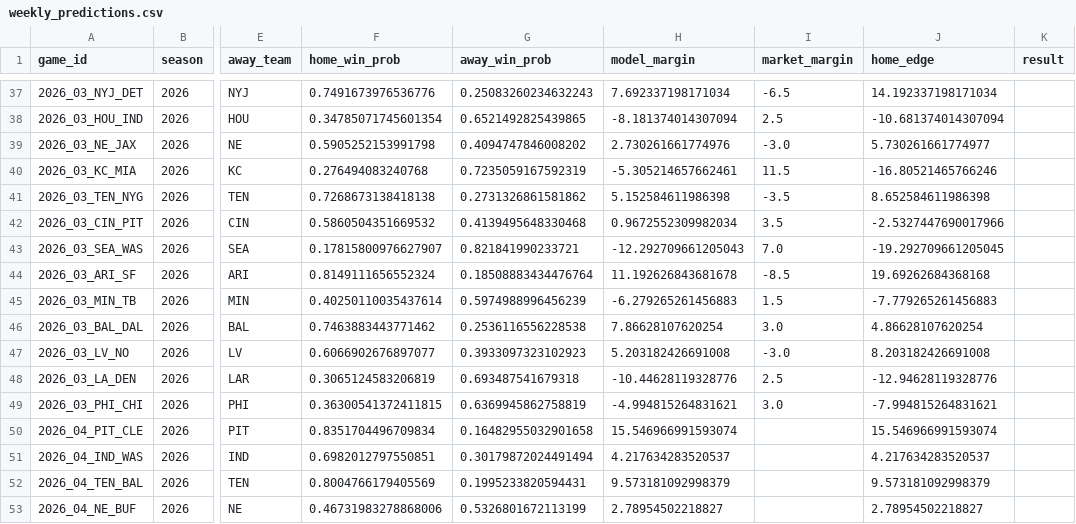
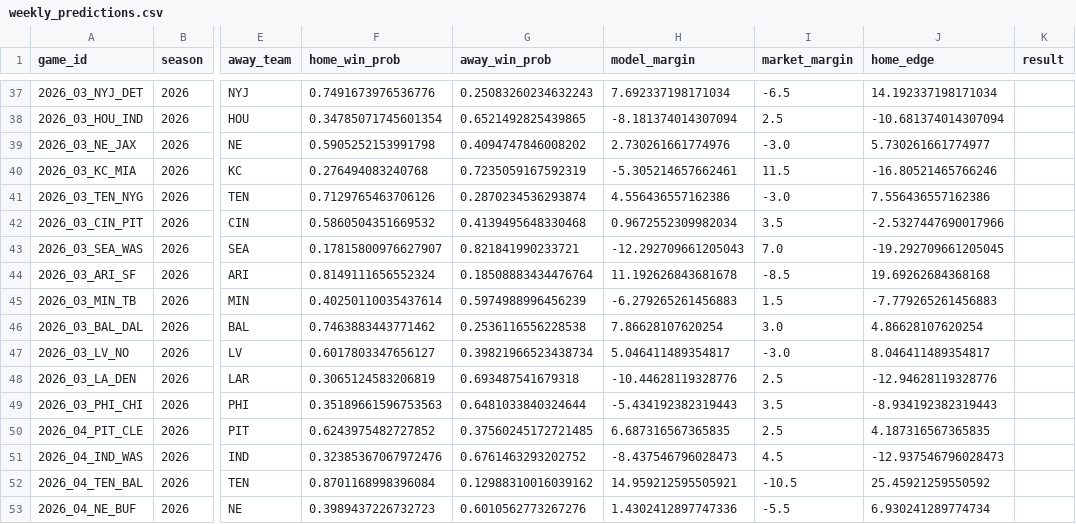
Before and after one commit to redaxelnos/nfl-success-map, a CSV file: weekly_predictions.csv, drawn as a sheet; only a part is shown, gaps mark what is left out; the diff covers the shown part only; the diff names each change by its address in the sheet, - before the commit and + after, or states it on an @@ line.

```diff
--- a/weekly_predictions.csv
+++ b/weekly_predictions.csv
-F41 (home_win_prob): 0.7268673138418138
+F41 (home_win_prob): 0.7129765463706126
-G41 (away_win_prob): 0.2731326861581862
+G41 (away_win_prob): 0.2870234536293874
-H41 (model_margin): 5.152584611986398
+H41 (model_margin): 4.556436557162386
-I41 (market_margin): -3.5
+I41 (market_margin): -3.0
-J41 (home_edge): 8.652584611986398
+J41 (home_edge): 7.556436557162386
-F47 (home_win_prob): 0.6066902676897077
+F47 (home_win_prob): 0.6017803347656127
-G47 (away_win_prob): 0.3933097323102923
+G47 (away_win_prob): 0.39821966523438734
-H47 (model_margin): 5.203182426691008
+H47 (model_margin): 5.046411489354817
-J47 (home_edge): 8.203182426691008
+J47 (home_edge): 8.046411489354817
-F49 (home_win_prob): 0.36300541372411815
+F49 (home_win_prob): 0.35189661596753563
-G49 (away_win_prob): 0.6369945862758819
+G49 (away_win_prob): 0.6481033840324644
-H49 (model_margin): -4.994815264831621
+H49 (model_margin): -5.434192382319443
-I49 (market_margin): 3.0
+I49 (market_margin): 3.5
-J49 (home_edge): -7.994815264831621
+J49 (home_edge): -8.934192382319443
-F50 (home_win_prob): 0.8351704496709834
+F50 (home_win_prob): 0.6243975482727852
-G50 (away_win_prob): 0.16482955032901658
+G50 (away_win_prob): 0.37560245172721485
-H50 (model_margin): 15.546966991593074
+H50 (model_margin): 6.687316567365835
-I50 (market_margin): (empty)
+I50 (market_margin): 2.5
-J50 (home_edge): 15.546966991593074
+J50 (home_edge): 4.187316567365835
-F51 (home_win_prob): 0.6982012797550851
+F51 (home_win_prob): 0.32385367067972476
-G51 (away_win_prob): 0.30179872024491494
+G51 (away_win_prob): 0.6761463293202752
-H51 (model_margin): 4.217634283520537
+H51 (model_margin): -8.437546796028473
-I51 (market_margin): (empty)
+I51 (market_margin): 4.5
-J51 (home_edge): 4.217634283520537
+J51 (home_edge): -12.937546796028473
-F52 (home_win_prob): 0.8004766179405569
+F52 (home_win_prob): 0.8701168998396084
-G52 (away_win_prob): 0.1995233820594431
+G52 (away_win_prob): 0.12988310016039162
-H52 (model_margin): 9.573181092998379
+H52 (model_margin): 14.959212595505921
-I52 (market_margin): (empty)
+I52 (market_margin): -10.5
-J52 (home_edge): 9.573181092998379
+J52 (home_edge): 25.45921259550592
-F53 (home_win_prob): 0.46731983278868006
+F53 (home_win_prob): 0.3989437226732723
-G53 (away_win_prob): 0.5326801672113199
+G53 (away_win_prob): 0.6010562773267276
-H53 (model_margin): 2.78954502218827
+H53 (model_margin): 1.4302412897747336
-I53 (market_margin): (empty)
+I53 (market_margin): -5.5
-J53 (home_edge): 2.78954502218827
+J53 (home_edge): 6.930241289774734
```
Also changed, not shown: 62 edited cells elsewhere in this file, team_rankings.csv, 1 other file.
